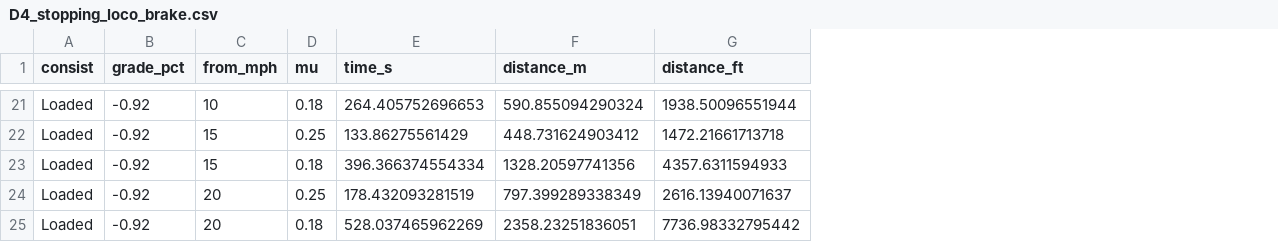
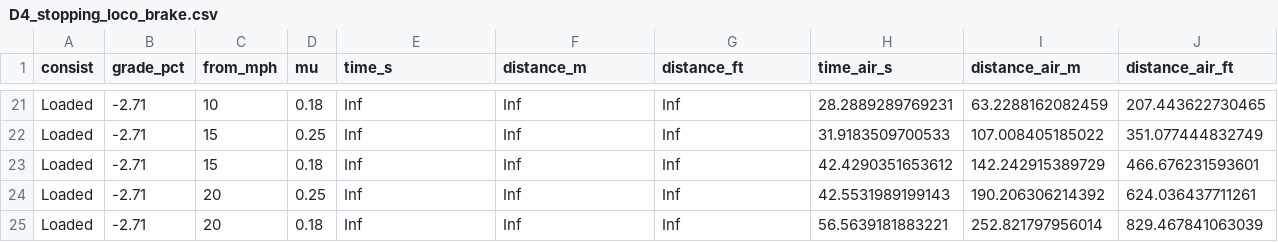
Before and after one commit to bill-voltify/proto_loco, a CSV file: cemex/rfi_out/D4_stopping_loco_brake.csv, drawn as a sheet; only a part is shown, gaps mark what is left out; the diff covers the shown part only; the diff names each change by its address in the sheet, - before the commit and + after, or states it on an @@ line.

```diff
--- a/cemex/rfi_out/D4_stopping_loco_brake.csv
+++ b/cemex/rfi_out/D4_stopping_loco_brake.csv
+column H (time_air_s), rows 21-25: 28.2889289769231 | 31.9183509700533 | 42.4290351653612 | 42.5531989199143 | 56.5639181883221
+column I (distance_air_m), rows 21-25: 63.2288162082459 | 107.008405185022 | 142.242915389729 | 190.206306214392 | 252.821797956014
+column J (distance_air_ft), rows 21-25: 207.443622730465 | 351.077444832749 | 466.676231593601 | 624.036437711261 | 829.467841063039
-B21:B25 (grade_pct): -0.92
+B21:B25 (grade_pct): -2.71
-E21 (time_s): 264.405752696653
+E21 (time_s): Inf
-F21 (distance_m): 590.855094290324
+F21 (distance_m): Inf
-G21 (distance_ft): 1938.50096551944
+G21 (distance_ft): Inf
-E22 (time_s): 133.86275561429
+E22 (time_s): Inf
-F22 (distance_m): 448.731624903412
+F22 (distance_m): Inf
-G22 (distance_ft): 1472.21661713718
+G22 (distance_ft): Inf
-E23 (time_s): 396.366374554334
+E23 (time_s): Inf
-F23 (distance_m): 1328.20597741356
+F23 (distance_m): Inf
-G23 (distance_ft): 4357.6311594933
+G23 (distance_ft): Inf
-E24 (time_s): 178.432093281519
+E24 (time_s): Inf
-F24 (distance_m): 797.399289338349
+F24 (distance_m): Inf
-G24 (distance_ft): 2616.13940071637
+G24 (distance_ft): Inf
-E25 (time_s): 528.037465962269
+E25 (time_s): Inf
-F25 (distance_m): 2358.23251836051
+F25 (distance_m): Inf
-G25 (distance_ft): 7736.98332795442
+G25 (distance_ft): Inf
```
Also changed, not shown: 64 edited cells elsewhere in this file, cemex/rfi_out/C2_C5_E2_shift_cases.csv, cemex/rfi_out/C4_max_tonnage.csv, 23 other files.
